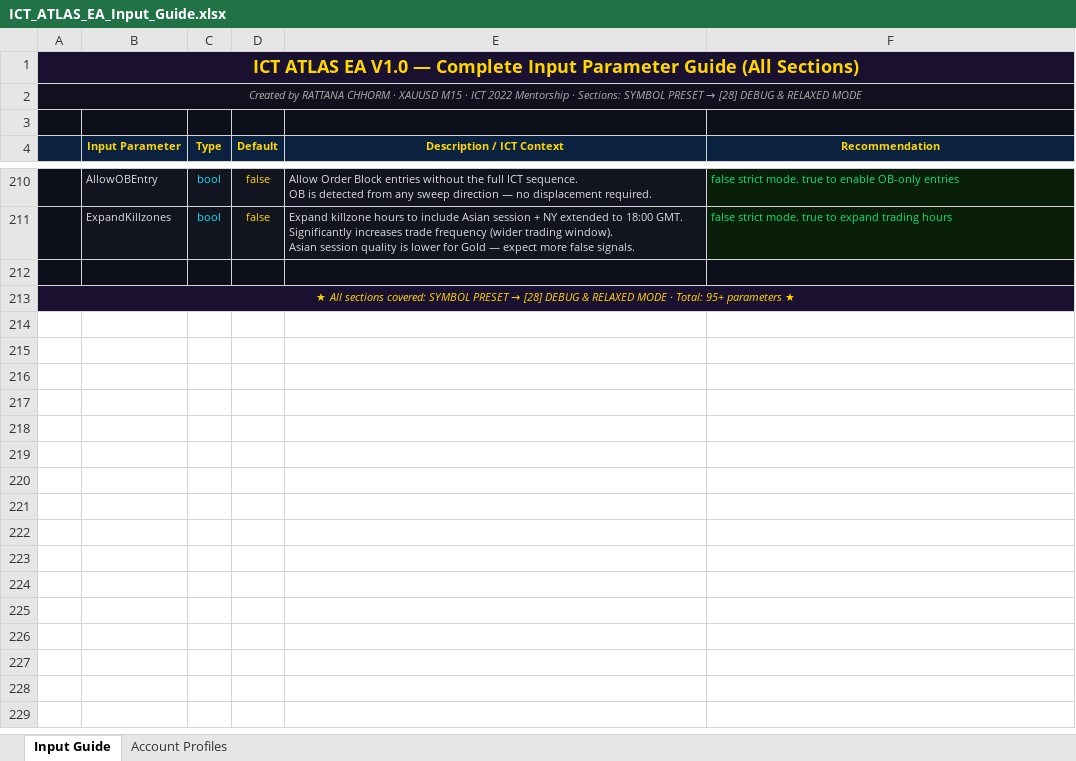
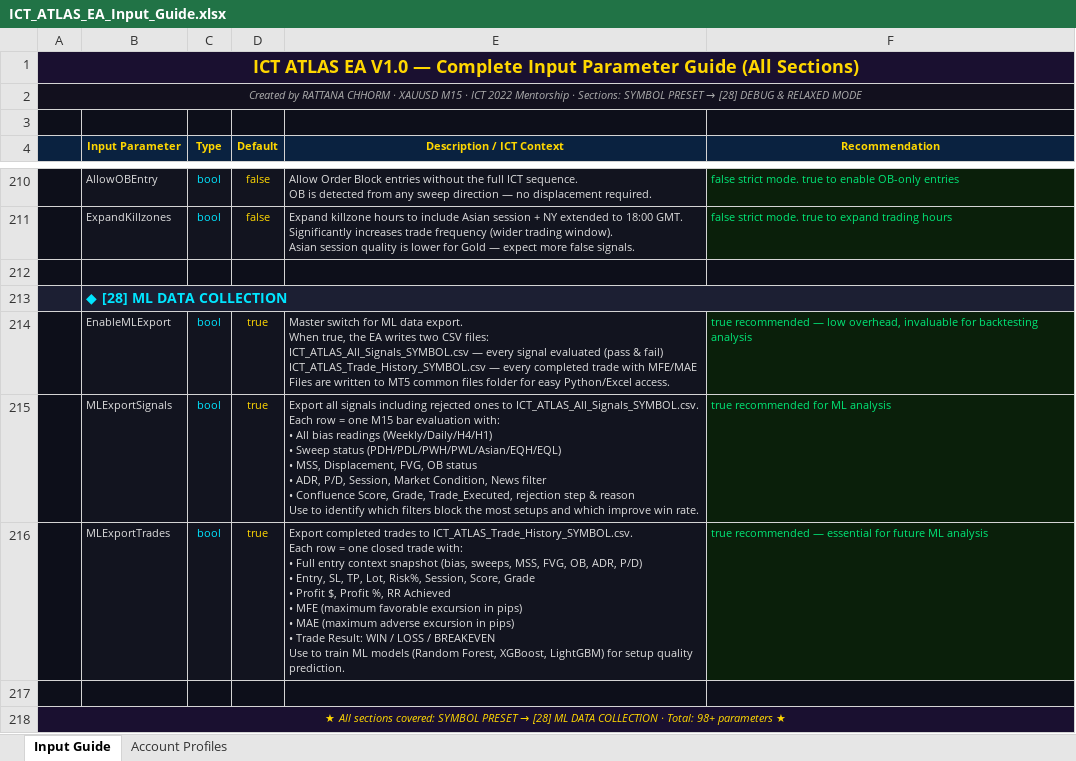
Before and after one commit to Rattana-cmr/Rattana, an Excel workbook: ICT_ATLAS_EA_Input_Guide.xlsx, sheet Input Guide, drawn as a sheet; only a part is shown, gaps mark what is left out; values as stored, in another font and other column widths than the file's, no borders; addresses are those after the commit; ↵ is a line break in a cell; the diff names each change by its address in the sheet, - before the commit and + after, or states it on an @@ line.

```diff
--- a/ICT_ATLAS_EA_Input_Guide.xlsx (sheet Input Guide)
+++ b/ICT_ATLAS_EA_Input_Guide.xlsx (sheet Input Guide)
+row 213:  | ◆ [28] ML DATA COLLECTION
+row 214:  | EnableMLExport | bool | true | Master switch for ML data export. ↵ When true, the EA writes two CSV files: ↵ ICT_ATLAS_All_Signals_SYMBOL.csv — every signal evaluated (pass & fail) ↵ ICT_ATLAS_Trade_History_SYMBOL.csv — every completed trade with MFE/MAE ↵ Files are written to MT5 common files folder for easy Python/Excel access. | true recommended — low overhead, invaluable for backtesting analysis
+row 215:  | MLExportSignals | bool | true | Export all signals including rejected ones to ICT_ATLAS_All_Signals_SYMBOL.csv. ↵ Each row = one M15 bar evaluation with: ↵ • All bias readings (Weekly/Daily/H4/H1) ↵ • Sweep status (PDH/PDL/PWH/PWL/Asian/EQH/EQL) ↵ • MSS, Displacement, FVG, OB status ↵ • ADR, P/D, Session, Market Condition, News filter ↵ • Confluence Score, Grade, Trade_Executed, rejection step & reason ↵ Use to identify which filters block the most setups and which improve win rate. | true recommended for ML analysis
+row 216:  | MLExportTrades | bool | true | Export completed trades to ICT_ATLAS_Trade_History_SYMBOL.csv. ↵ Each row = one closed trade with: ↵ • Full entry context snapshot (bias, sweeps, MSS, FVG, OB, ADR, P/D) ↵ • Entry, SL, TP, Lot, Risk%, Session, Score, Grade ↵ • Profit $, Profit %, RR Achieved ↵ • MFE (maximum favorable excursion in pips) ↵ • MAE (maximum adverse excursion in pips) ↵ • Trade Result: WIN / LOSS / BREAKEVEN ↵ Use to train ML models (Random Forest, XGBoost, LightGBM) for setup quality prediction. | true recommended — essential for future ML analysis
+row 217: (empty)
-A218: …→ [28] DEBUG & RELAXED MODE · Total: 95+ parameters ★
+A218: …→ [28] ML DATA COLLECTION · Total: 98+ parameters ★
```
Also changed, not shown: sheet Account Profiles, 2 other files.
